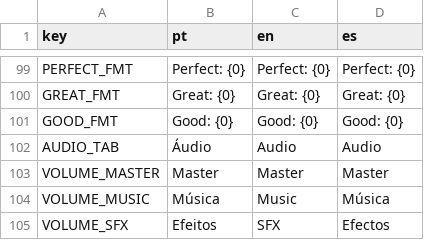
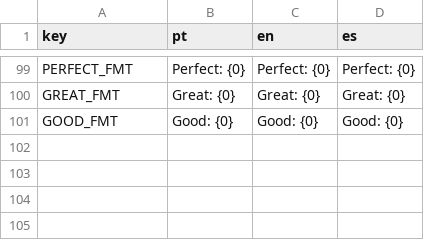
Before and after one commit to jjmacagnan/GuitarMetal, a CSV file: Translations/translations.csv, drawn as a sheet; only a part is shown, gaps mark what is left out.

Commit message:
Revert "feat: add audio settings menu with Master, Music, and SFX volume controls"
This reverts commit 9607ab421e339b18c474c09c417f4a1d405618d9.

```diff
--- a/Translations/translations.csv
+++ b/Translations/translations.csv
@@ -101,5 +101 @@ GREAT_FMT,"Great: {0}","Great: {0}","Great: {0}"
 GOOD_FMT,"Good: {0}","Good: {0}","Good: {0}"
-AUDIO_TAB,"Áudio","Audio","Audio"
-VOLUME_MASTER,"Master","Master","Master"
-VOLUME_MUSIC,"Música","Music","Música"
-VOLUME_SFX,"Efeitos","SFX","Efectos"
```
Also changed, not shown: 11 other files.
